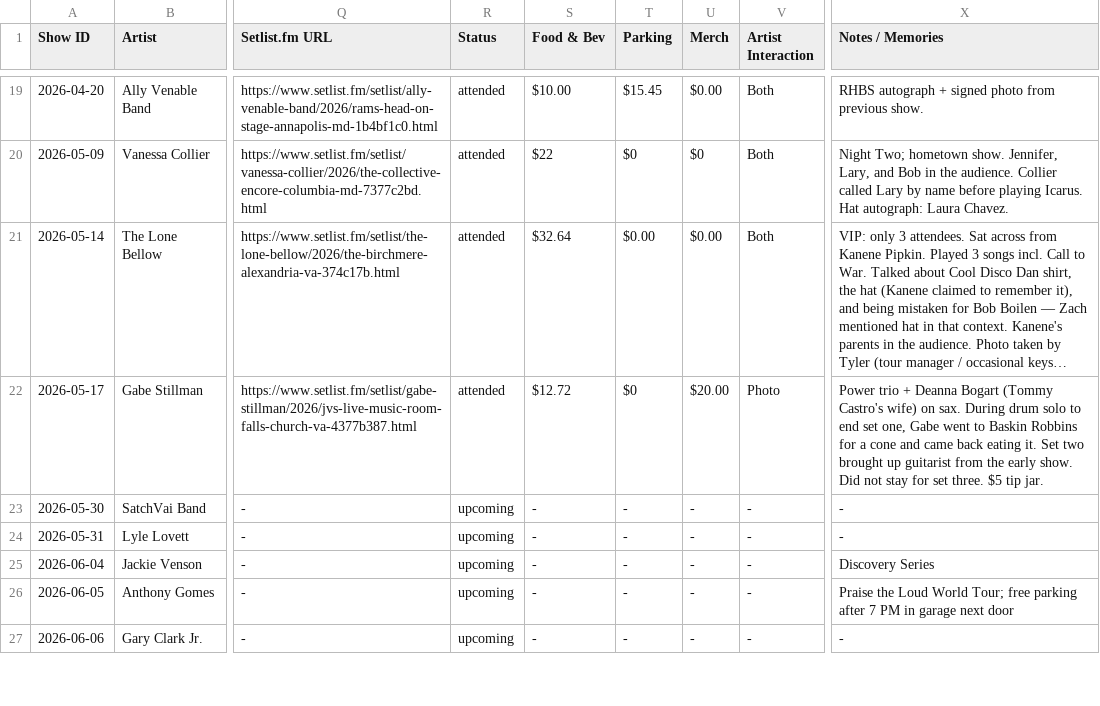
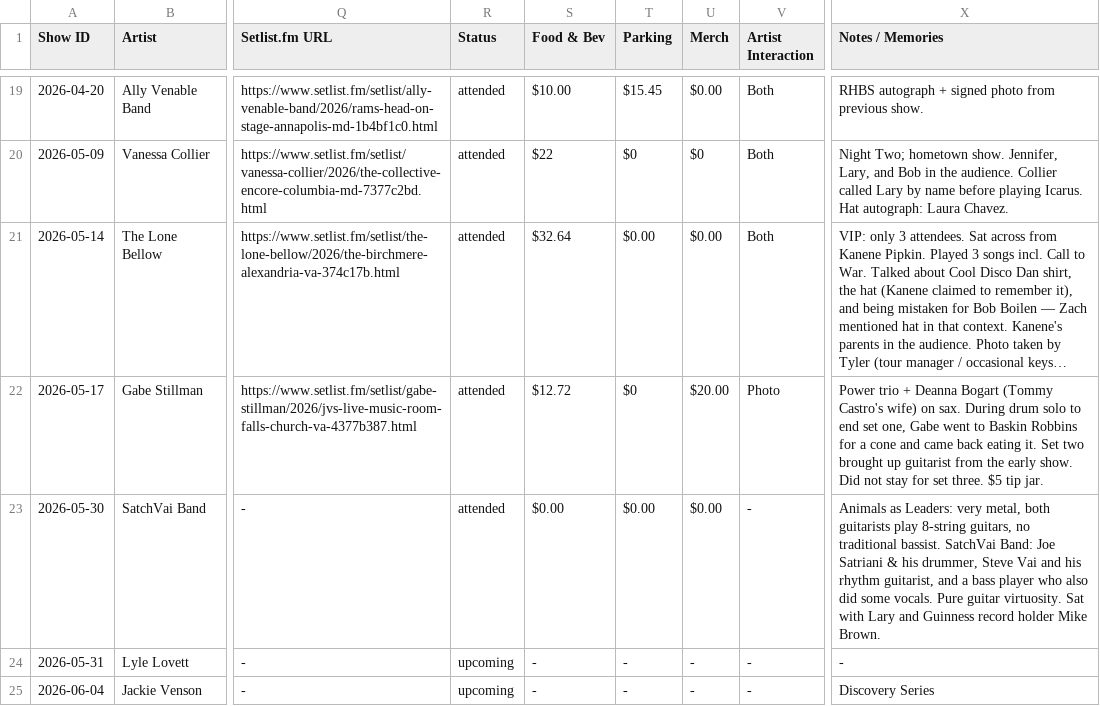
Before and after one commit to dan2bit/live-shows, a TSV file: live_shows_current.tsv, drawn as a sheet; only a part is shown, gaps mark what is left out; the shorter side is filled out with more unchanged rows; long unchanged cells end in …; the diff names each change by its address in the sheet, - before the commit and + after, or states it on an @@ line.

Commit message:
SatchVai 2026-05-30: mark attended, add show notes

```diff
--- a/live_shows_current.tsv
+++ b/live_shows_current.tsv
-R23 (Status): upcoming
+R23 (Status): attended
-S23 (Food & Bev): -
+S23 (Food & Bev): $0.00
-T23 (Parking): -
+T23 (Parking): $0.00
-U23 (Merch): -
+U23 (Merch): $0.00
-X23 (Notes / Memories): -
+X23 (Notes / Memories): Animals as Leaders: very metal, both guitarists play 8-string guitars, no traditional bassist. SatchVai Band: Joe Satriani & his drummer, Steve Vai and his rhythm guitarist, and a bass player who also did some vocals. Pure guitar virtuosity. Sat with Lary and Guinness record holder Mike Brown.
```
